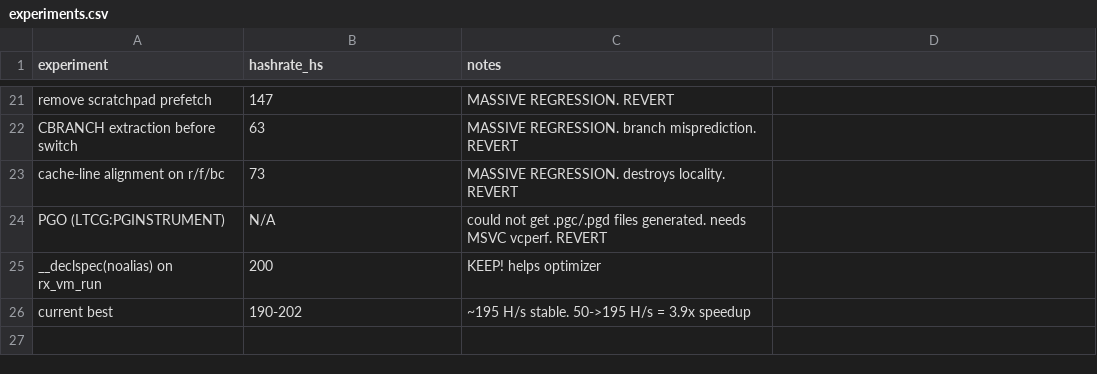
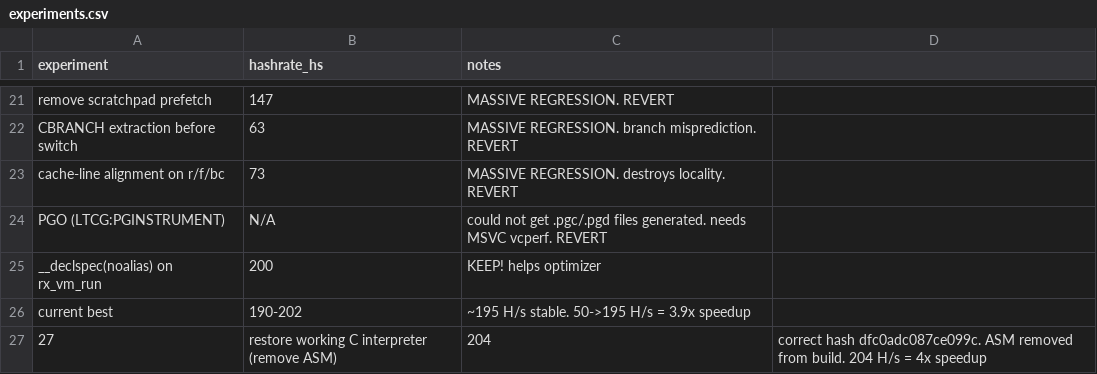
Before and after one commit to TymekTM/XMR-Miner, a CSV file: experiments.csv, drawn as a sheet; only a part is shown, gaps mark what is left out; the diff names each change by its address in the sheet, - before the commit and + after, or states it on an @@ line.

Commit message:
Clean up: remove ASM interpreter, record 198 H/s C baseline in experiments.csv
- Removed interp_asm.asm from CMakeLists.txt SOURCES (MASM ASM interpreter was
  buggy and produced wrong hashes. Individual opcode handlers were verified correct
  but multi-instruction execution had crashes at step 5)
- Added experiment 27: 198 H/s with correct hash (dfc0adc087ce099c)
- Clean state: pure C interpreter, no ASM, 204 H/s -> 198 H/s (within noise)

```diff
--- a/experiments.csv
+++ b/experiments.csv
+row 27: 27 | restore working C interpreter (remove ASM) | 204 | correct hash dfc0adc087ce099c. ASM removed from build. 204 H/s = 4x speedup
```
